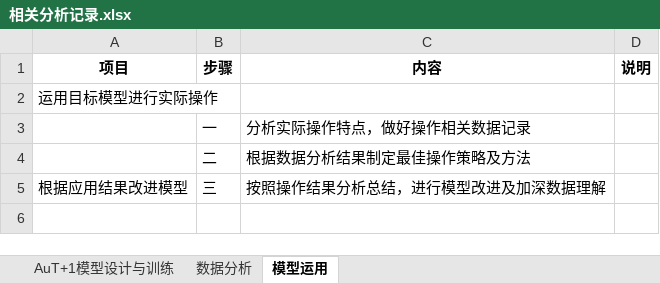
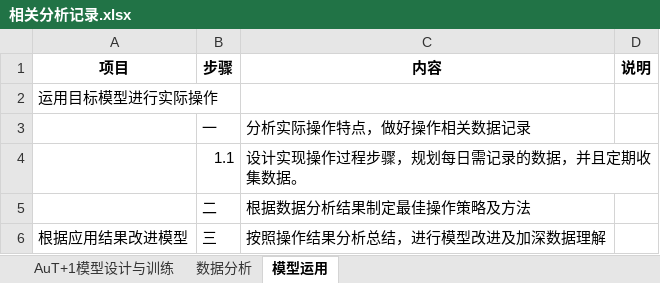
Before and after one commit to freebirdweij/MyGoldAnalyse, an Excel workbook: analyse/相关分析记录.xlsx, sheet 模型运用, drawn as a sheet; values as stored, in another font and other column widths than the file's, no borders; the diff names each change by its address in the sheet, - before the commit and + after, or states it on an @@ line.

```diff
--- a/analyse/相关分析记录.xlsx (sheet 模型运用)
+++ b/analyse/相关分析记录.xlsx (sheet 模型运用)
+row 4:  | 1.1 | 设计实现操作过程步骤，规划每日需记录的数据，并且定期收集数据。
```
Also changed, not shown: sheet 数据分析, sheet AuT+1模型设计与训练.
